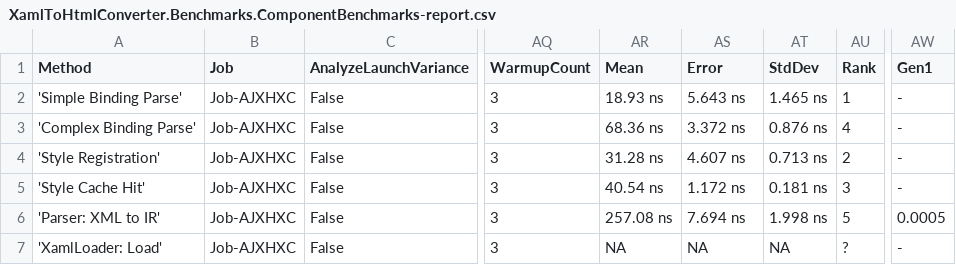
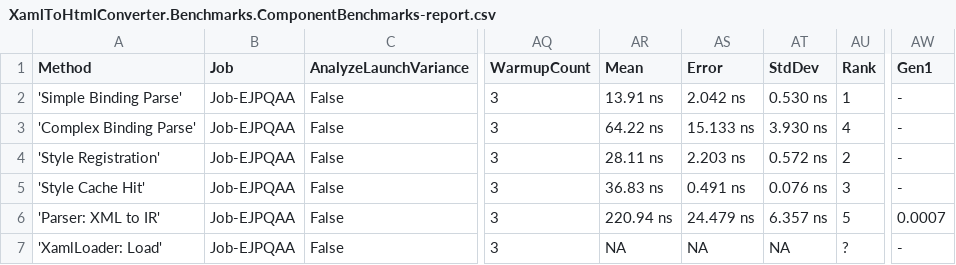
Before and after one commit to RishitaSrivastava/XamlToHtmlConverter, a CSV file: XamlToHtmlConverter.Benchmarks/BenchmarkDotNet.Artifacts/results/XamlToHtmlConverter.Benchmarks.ComponentBenchmarks-report.csv, drawn as a sheet; only a part is shown, gaps mark what is left out; the diff names each change by its address in the sheet, - before the commit and + after, or states it on an @@ line.

```diff
--- a/XamlToHtmlConverter.Benchmarks/BenchmarkDotNet.Artifacts/results/XamlToHtmlConverter.Benchmarks.ComponentBenchmarks-report.csv
+++ b/XamlToHtmlConverter.Benchmarks/BenchmarkDotNet.Artifacts/results/XamlToHtmlConverter.Benchmarks.ComponentBenchmarks-report.csv
-B2:B7 (Job): Job-AJXHXC
+B2:B7 (Job): Job-EJPQAA
-AR2 (Mean): 18.93 ns
+AR2 (Mean): 13.91 ns
-AS2 (Error): 5.643 ns
+AS2 (Error): 2.042 ns
-AT2 (StdDev): 1.465 ns
+AT2 (StdDev): 0.530 ns
-AR3 (Mean): 68.36 ns
+AR3 (Mean): 64.22 ns
-AS3 (Error): 3.372 ns
+AS3 (Error): 15.133 ns
-AT3 (StdDev): 0.876 ns
+AT3 (StdDev): 3.930 ns
-AR4 (Mean): 31.28 ns
+AR4 (Mean): 28.11 ns
-AS4 (Error): 4.607 ns
+AS4 (Error): 2.203 ns
-AT4 (StdDev): 0.713 ns
+AT4 (StdDev): 0.572 ns
-AR5 (Mean): 40.54 ns
+AR5 (Mean): 36.83 ns
-AS5 (Error): 1.172 ns
+AS5 (Error): 0.491 ns
-AT5 (StdDev): 0.181 ns
+AT5 (StdDev): 0.076 ns
-AR6 (Mean): 257.08 ns
+AR6 (Mean): 220.94 ns
-AS6 (Error): 7.694 ns
+AS6 (Error): 24.479 ns
-AT6 (StdDev): 1.998 ns
+AT6 (StdDev): 6.357 ns
-AW6 (Gen1): 0.0005
+AW6 (Gen1): 0.0007
```
Also changed, not shown: XamlToHtmlConverter.Benchmarks/BenchmarkDotNet.Artifacts/results/XamlToHtmlConverter.Benchmarks.AlgorithmComparisonBenchmarks-report.csv, XamlToHtmlConverter.Benchmarks/BenchmarkDotNet.Artifacts/results/XamlToHtmlConverter.Benchmarks.ConversionPipelineBenchmarks-report.csv, 49 other files.
